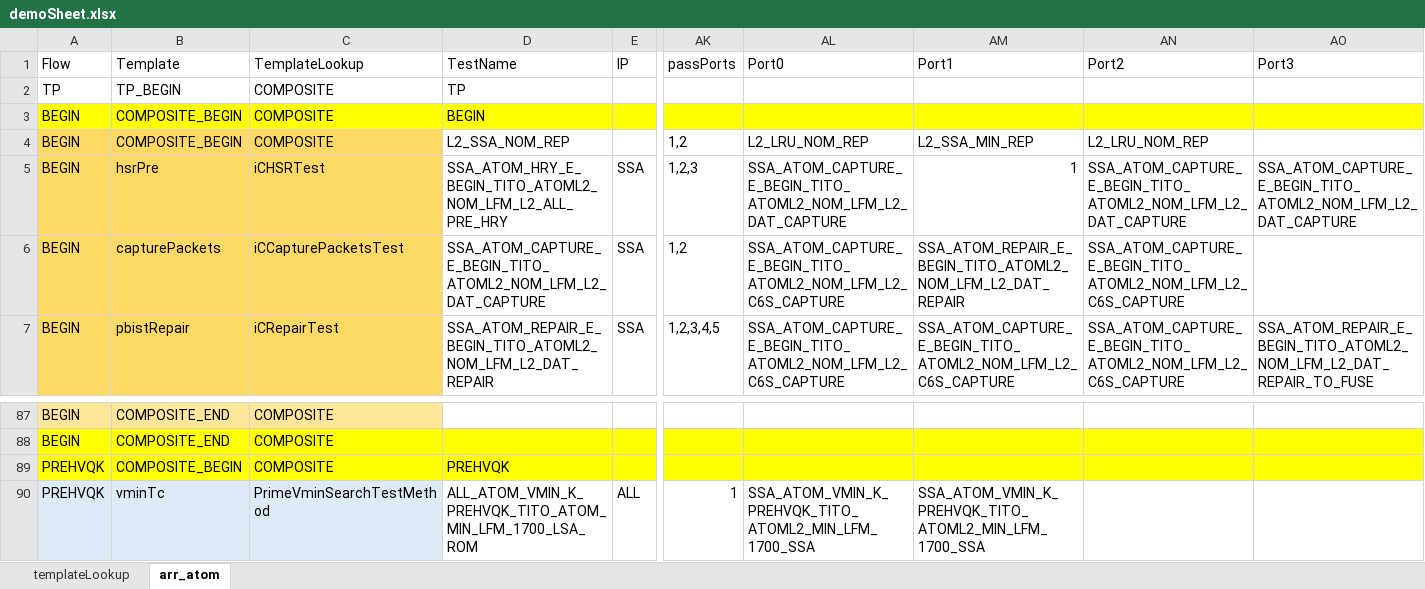
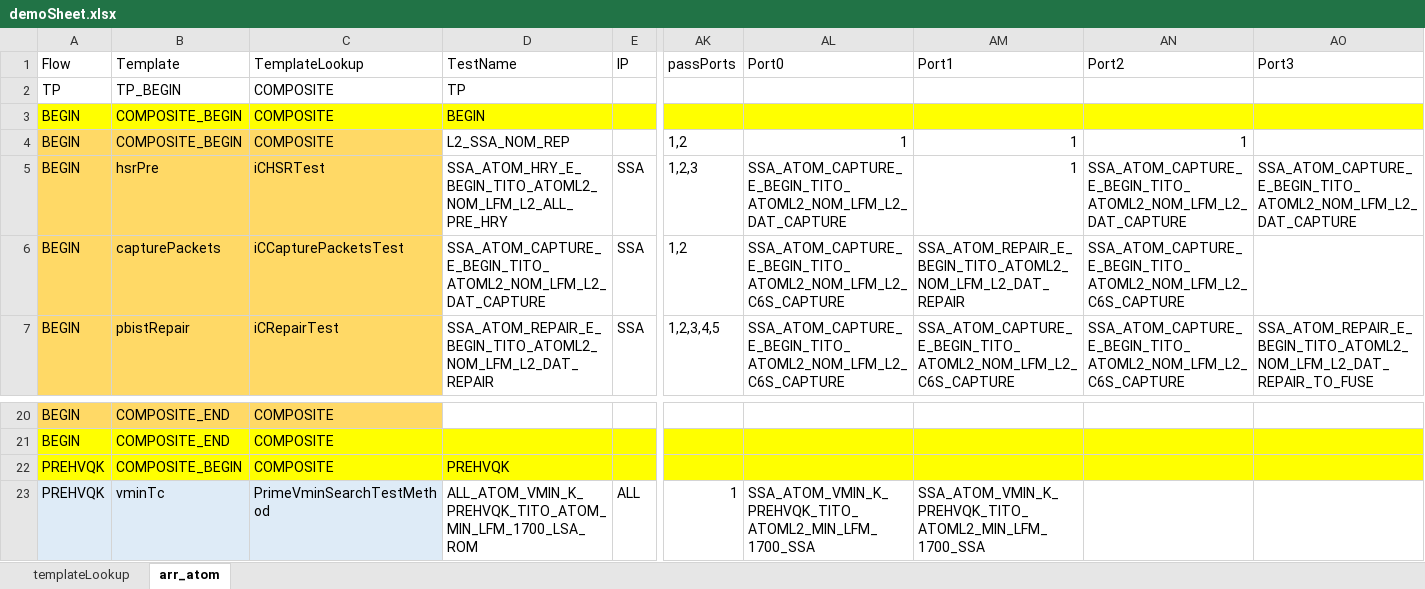
Before and after one commit to eoghanocIntel/lighterFluid, an Excel workbook: lighterFluid/inputs/demoSheet.xlsx, sheet arr_atom, drawn as a sheet; only a part is shown, gaps mark what is left out; values as stored, in another font and other column widths than the file's, no borders; conditional formats not drawn; addresses are those after the commit; the diff covers the shown part only; the diff names each change by its address in the sheet, - before the commit and + after, or states it on an @@ line.

```diff
--- a/lighterFluid/inputs/demoSheet.xlsx (sheet arr_atom)
+++ b/lighterFluid/inputs/demoSheet.xlsx (sheet arr_atom)
-AL4 (Port0): L2_LRU_NOM_REP
+AL4 (Port0): 1
-AM4 (Port1): L2_SSA_MIN_REP
+AM4 (Port1): 1
-AN4 (Port2): L2_LRU_NOM_REP
+AN4 (Port2): 1
-A20:C20 fill: #FFE699
+A20:C20 fill: #FFD966
```
Also changed, not shown: 67 removed rows elsewhere in this sheet, 2 other files.
